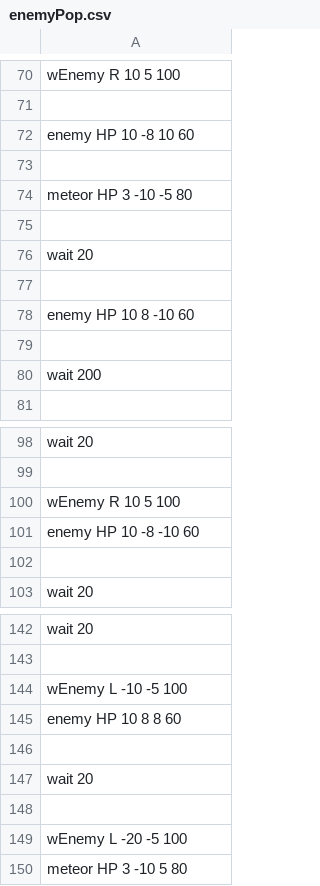
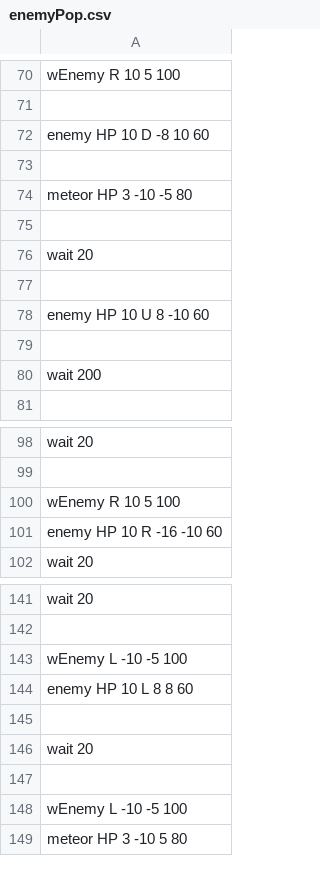
Before and after one commit to IguchiShunpei/MyGame, a CSV file: Resources/csv/enemyPop.csv, drawn as a sheet; only a part is shown, gaps mark what is left out.

```diff
--- a/Resources/csv/enemyPop.csv
+++ b/Resources/csv/enemyPop.csv
@@ -71,3 +71,3 @@ wEnemy R 10 5 100
 
-enemy HP 10 -8 10 60
+enemy HP 10 D -8 10 60
 
@@ -77,3 +77,3 @@ wait 20
 
-enemy HP 10 8 -10 60
+enemy HP 10 U 8 -10 60
 
@@ -100,4 +100,3 @@ wait 20
 wEnemy R 10 5 100
-enemy HP 10 -8 -10 60
-
+enemy HP 10 R -16 -10 60
 wait 20
@@ -144,3 +143,3 @@ wait 20
 wEnemy L -10 -5 100
-enemy HP 10 8 8 60
+enemy HP 10 L 8 8 60
 
@@ -148,3 +147,3 @@ wait 20
 
-wEnemy L -20 -5 100
+wEnemy L -10 -5 100
 meteor HP 3 -10 5 80
```
Also changed, not shown: 25 other files.
